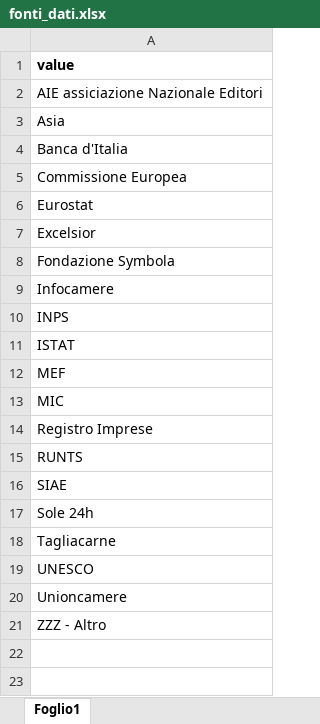
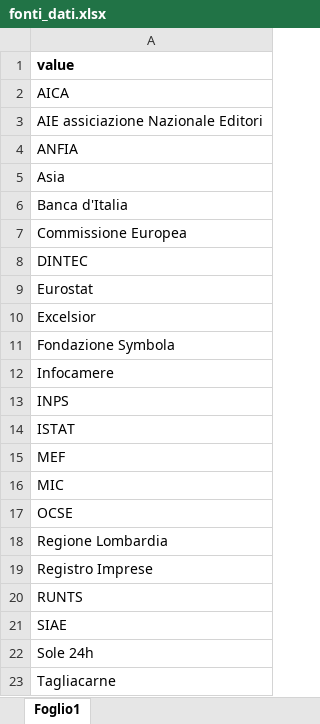
Before and after one commit to fsalatesantone/ProID, an Excel workbook: data/lookups/fonti_dati.xlsx, sheet Foglio1, drawn as a sheet; only a part is shown; the shorter side is filled out with more unchanged rows; values as stored, in another font and other column widths than the file's, no borders; charts and pictures not drawn; the diff names each change by its address in the sheet, - before the commit and + after, or states it on an @@ line.

Commit message:
aggiornamento lookup

```diff
--- a/data/lookups/fonti_dati.xlsx (sheet Foglio1)
+++ b/data/lookups/fonti_dati.xlsx (sheet Foglio1)
+row 2: AICA
+row 4: ANFIA
+row 8: DINTEC
+row 17: OCSE
+row 18: Regione Lombardia
```
Also changed, not shown: charts or pictures, data/lookups/dominio.xlsx, data/lookups/livello_territoriale.xlsx, 1 other file.
